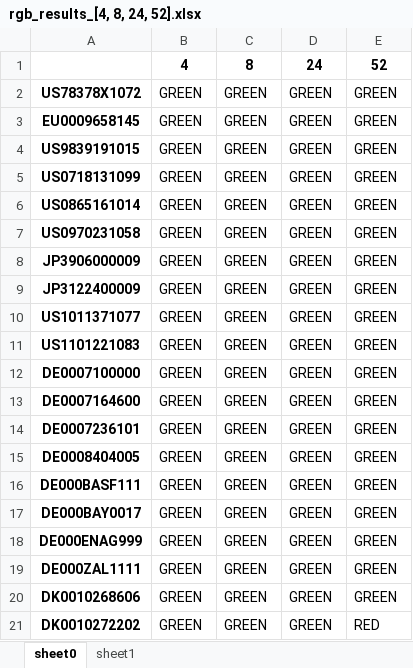
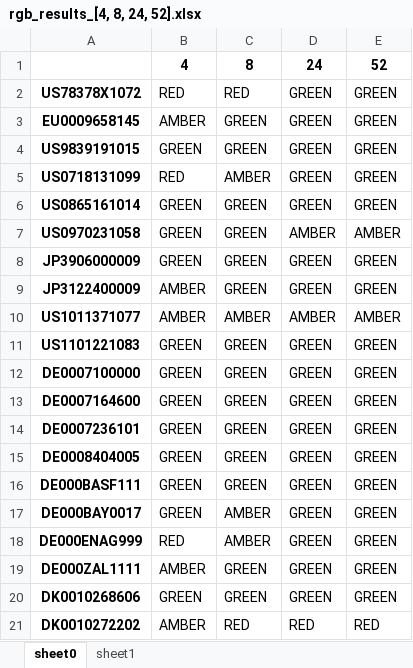
Before and after one commit to eyyupoglu/masters_thesis, an Excel workbook: static/data/backtesting/output/rgb_results_[4, 8, 24, 52].xlsx, sheet sheet0, drawn as a sheet; values as stored, in another font and other column widths than the file's, no borders; conditional formats not drawn; the diff names each change by its address in the sheet, - before the commit and + after, or states it on an @@ line.

```diff
--- a/static/data/backtesting/output/rgb_results_[4, 8, 24, 52].xlsx (sheet sheet0)
+++ b/static/data/backtesting/output/rgb_results_[4, 8, 24, 52].xlsx (sheet sheet0)
-B2: GREEN
+B2: RED
-C2: GREEN
+C2: RED
-B3: GREEN
+B3: AMBER
-B5: GREEN
+B5: RED
-C5: GREEN
+C5: AMBER
-D7: GREEN
+D7: AMBER
-E7: GREEN
+E7: AMBER
-B9:B10: GREEN
+B9:B10: AMBER
-C10: GREEN
+C10: AMBER
-D10: GREEN
+D10: AMBER
-E10: GREEN
+E10: AMBER
-C17:C18: GREEN
+C17:C18: AMBER
-B18: GREEN
+B18: RED
-B19: GREEN
+B19: AMBER
-B21: GREEN
+B21: AMBER
-C21: GREEN
+C21: RED
-D21: GREEN
+D21: RED
```
Also changed, not shown: 9 other files.
